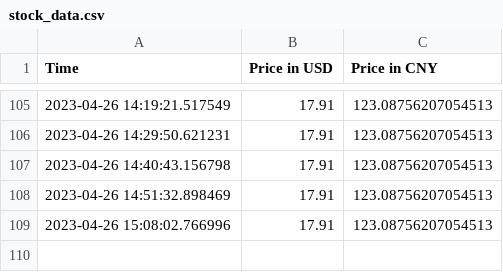
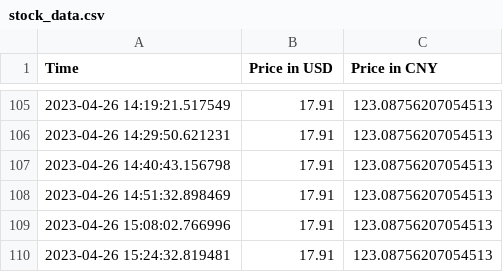
Before and after one commit to jacobyoby/priceoftea, a CSV file: stock_data.csv, drawn as a sheet; only a part is shown, gaps mark what is left out; the diff names each change by its address in the sheet, - before the commit and + after, or states it on an @@ line.

```diff
--- a/stock_data.csv
+++ b/stock_data.csv
+row 110: 2023-04-26 15:24:32.819481 | 17.91 | 123.08756207054513
```
Also changed, not shown: 1 other file.
